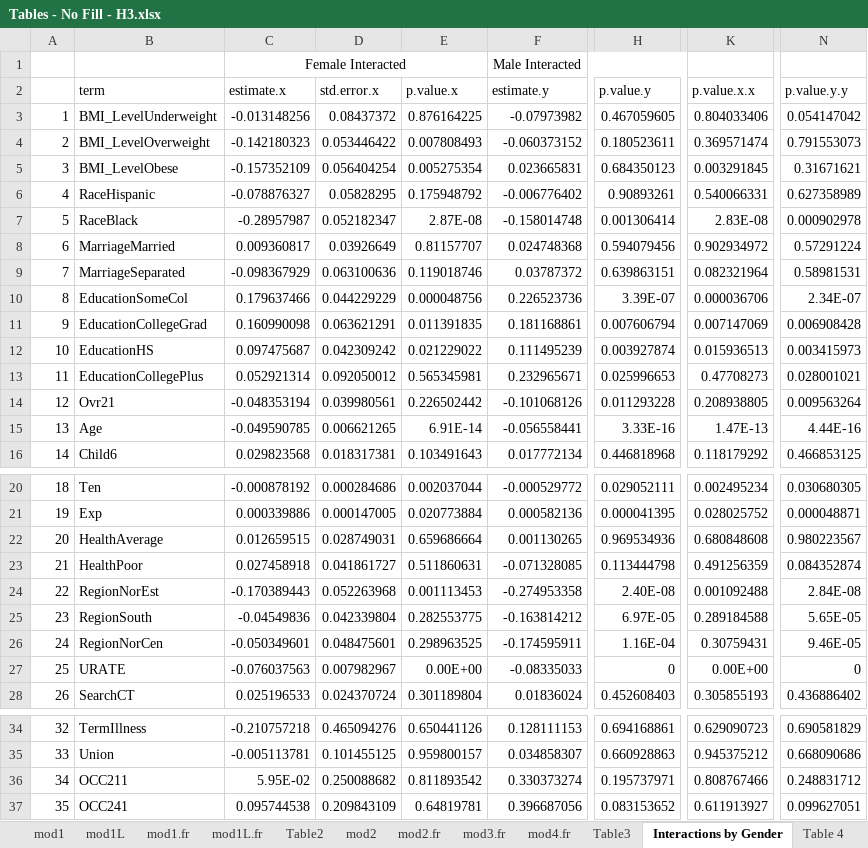
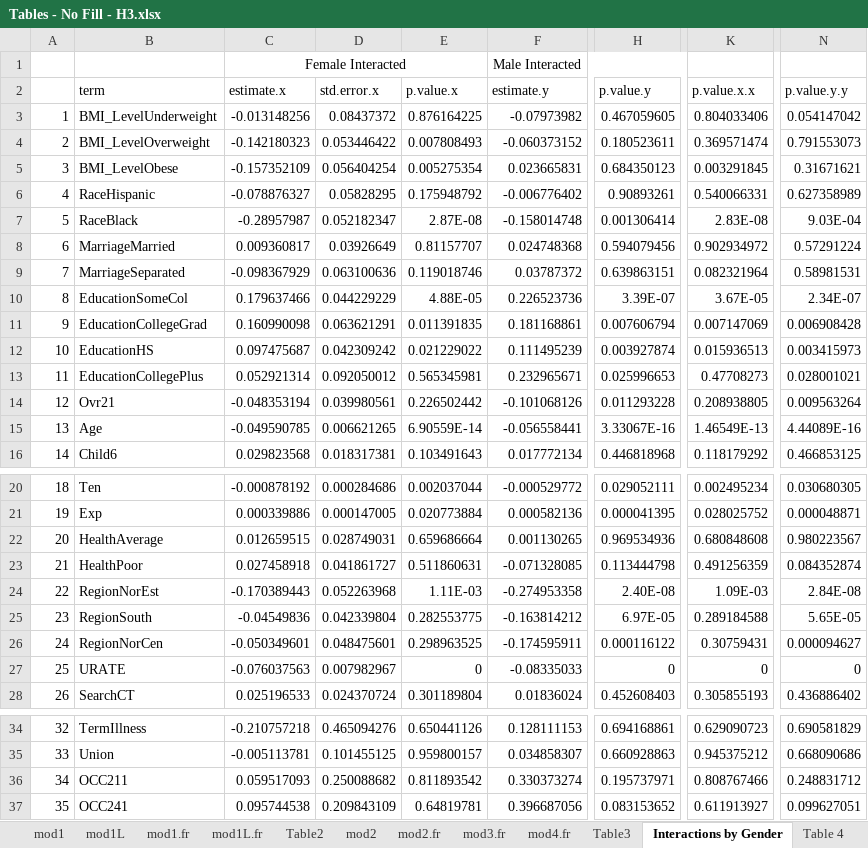
Before and after one commit to jrgroves/Obesity_Redo, an Excel workbook: Analysis/Paper/Tables - No Fill - H3.xlsx, sheet Interactions by Gender, drawn as a sheet; only a part is shown, gaps mark what is left out; values as stored, in another font and other column widths than the file's, no borders; the diff names each change by its address in the sheet, - before the commit and + after, or states it on an @@ line.

```diff
--- a/Analysis/Paper/Tables - No Fill - H3.xlsx (sheet Interactions by Gender)
+++ b/Analysis/Paper/Tables - No Fill - H3.xlsx (sheet Interactions by Gender)
-N7 (p.value.y.y): 0.000902978
+N7 (p.value.y.y): 9.03E-04
-E10 (p.value.x): 0.000048756
+E10 (p.value.x): 4.88E-05
-K10 (p.value.x.x): 0.000036706
+K10 (p.value.x.x): 3.67E-05
-E15 (p.value.x): 6.91E-14
+E15 (p.value.x): 6.90559E-14
-H15 (p.value.y): 3.33E-16
+H15 (p.value.y): 3.33067E-16
-K15 (p.value.x.x): 1.47E-13
+K15 (p.value.x.x): 1.46549E-13
-N15 (p.value.y.y): 4.44E-16
+N15 (p.value.y.y): 4.44089E-16
-E24 (p.value.x): 0.001113453
+E24 (p.value.x): 1.11E-03
-K24 (p.value.x.x): 0.001092488
+K24 (p.value.x.x): 1.09E-03
-H26 (p.value.y): 1.16E-04
+H26 (p.value.y): 0.000116122
-N26 (p.value.y.y): 9.46E-05
+N26 (p.value.y.y): 0.000094627
-E27 (p.value.x): 0.00E+00
+E27 (p.value.x): 0
-K27 (p.value.x.x): 0.00E+00
+K27 (p.value.x.x): 0
-C36 (estimate.x): 5.95E-02
+C36 (estimate.x): 0.059517093
```
Also changed, not shown: sheet Full Sample by BMI Level, sheet Table 1, sheet mod4.fr, sheet Table 5, sheet mod3.fr, sheet outWM, 8 more sheets, other sheet tabs, formulas that keep their value, Analysis/Paper/Tables - FD - Height 3.xlsx, Analysis/Paper/Tables - New - H3.xlsx, 2 other files.
